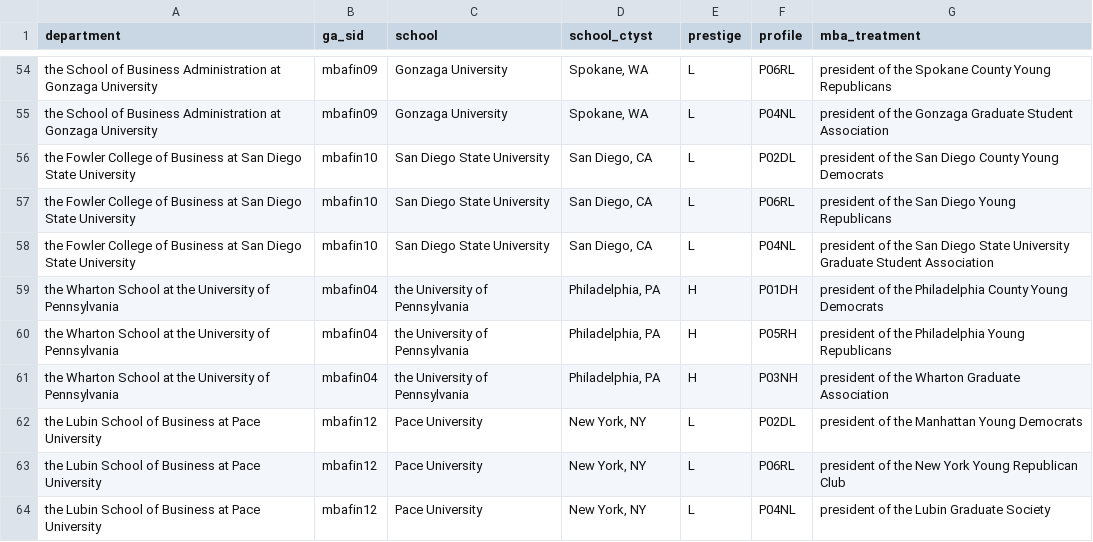
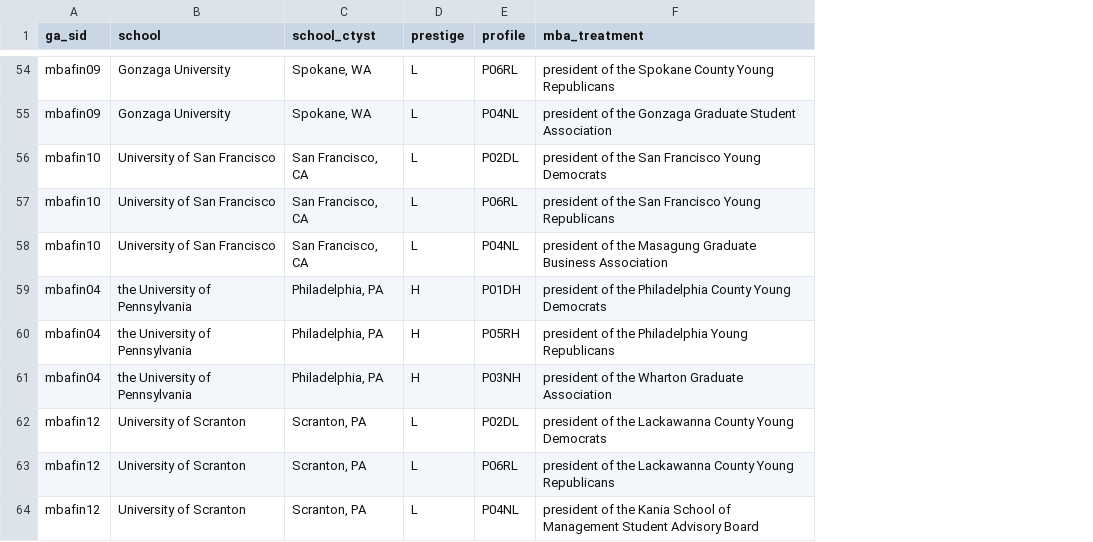
Before and after one commit to jmausolf/office_politics, a CSV file: keys/mba_treatment_key.csv, drawn as a sheet; only a part is shown, gaps mark what is left out; removed rows and columns are numbered as before the commit, all else as after; the diff covers the shown part only; the diff names each change by its address in the sheet, - before the commit and + after, or states it on an @@ line.

```diff
--- a/keys/mba_treatment_key.csv
+++ b/keys/mba_treatment_key.csv
-column A (department), rows 54-64: the School of Business Administration at Gonzaga University | the School of Business Administration at Gonzaga University | the Fowler College of Business at San Diego State University | the Fowler College of Business at San Diego State University | the Fowler College of Business at San Diego State University | the Wharton School at the University of Pennsylvania | the Wharton School at the University of Pennsylvania | the Wharton School at the University of Pennsylvania | the Lubin School of Business at Pace University | the Lubin School of Business at Pace University | the Lubin School of Business at Pace University
-B56:B58 (school): San Diego State University
+B56:B58 (school): University of San Francisco
-C56:C58 (school_ctyst): San Diego, CA
+C56:C58 (school_ctyst): San Francisco, CA
-F56 (mba_treatment): …the San Diego County Young Democrats
+F56 (mba_treatment): …the San Francisco Young Democrats
-F57 (mba_treatment): …the San Diego Young Republicans
+F57 (mba_treatment): …the San Francisco Young Republicans
-F58 (mba_treatment): …of the San Diego State University Graduate Student Association
+F58 (mba_treatment): …of the Masagung Graduate Business Association
-B62:B64 (school): Pace University
+B62:B64 (school): University of Scranton
-C62:C64 (school_ctyst): New York, NY
+C62:C64 (school_ctyst): Scranton, PA
-F62 (mba_treatment): …of the Manhattan Young Democrats
+F62 (mba_treatment): …of the Lackawanna County Young Democrats
-F63 (mba_treatment): …of the New York Young Republican Club
+F63 (mba_treatment): …of the Lackawanna County Young Republicans
-F64 (mba_treatment): …of the Lubin Graduate Society
+F64 (mba_treatment): …of the Kania School of Management Student Advisory Board
```
Also changed, not shown: 36 edited cells elsewhere in this file, experiment_test.csv, keys/ga_school_key.csv, 9 other files.
